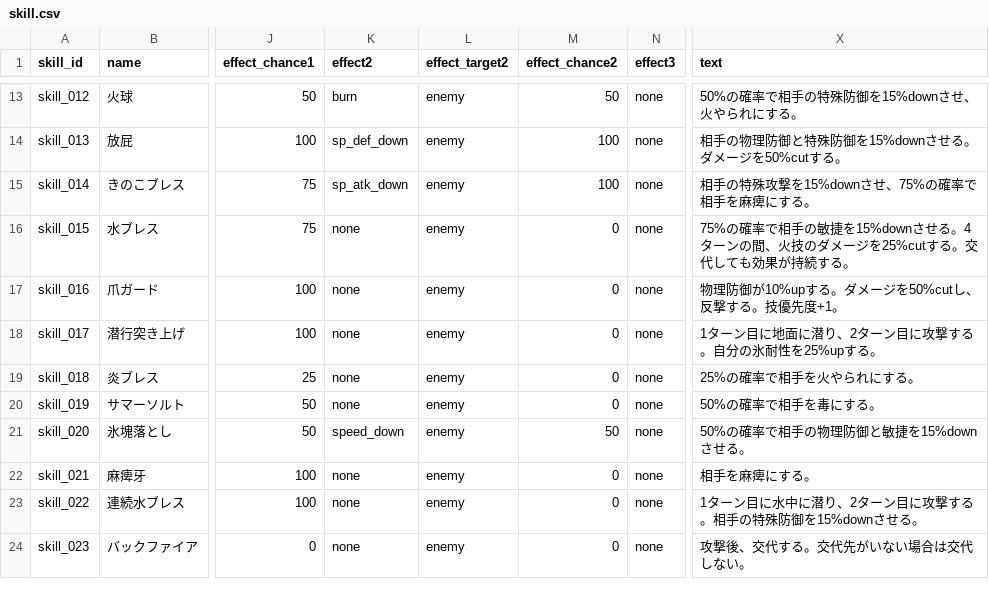
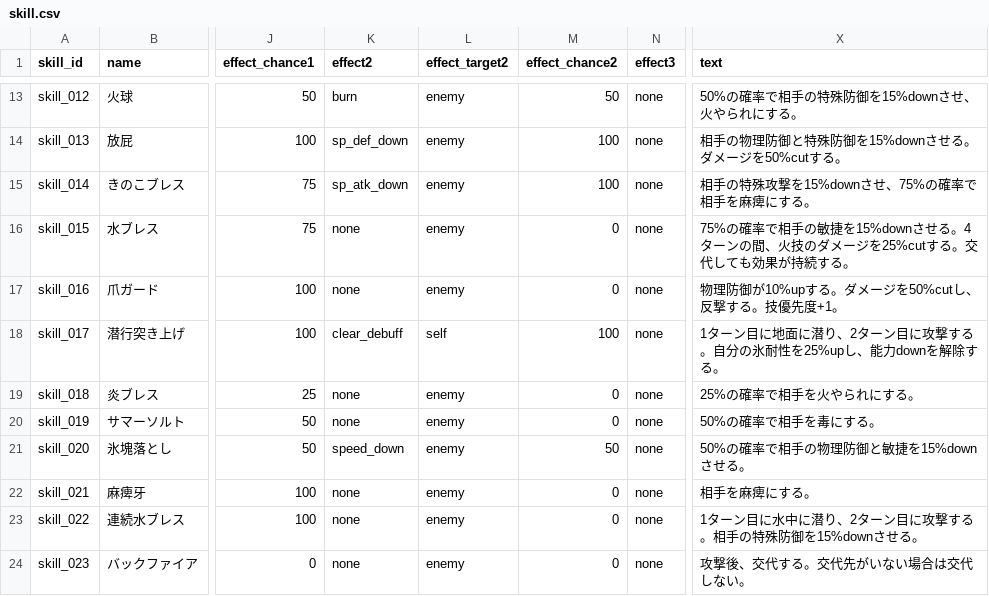
Before and after one commit to b16e17f18/MHB, a CSV file: data/skill.csv, drawn as a sheet; only a part is shown, gaps mark what is left out; the diff names each change by its address in the sheet, - before the commit and + after, or states it on an @@ line.

Commit message:
Update skill.csv

```diff
--- a/data/skill.csv
+++ b/data/skill.csv
-K18 (effect2): none
+K18 (effect2): clear_debuff
-L18 (effect_target2): enemy
+L18 (effect_target2): self
-M18 (effect_chance2): 0
+M18 (effect_chance2): 100
-X18 (text): 1ターン目に地面に潜り、2ターン目に攻撃する。自分の氷耐性を25%upする。
+X18 (text): 1ターン目に地面に潜り、2ターン目に攻撃する。自分の氷耐性を25%upし、能力downを解除する。
```
